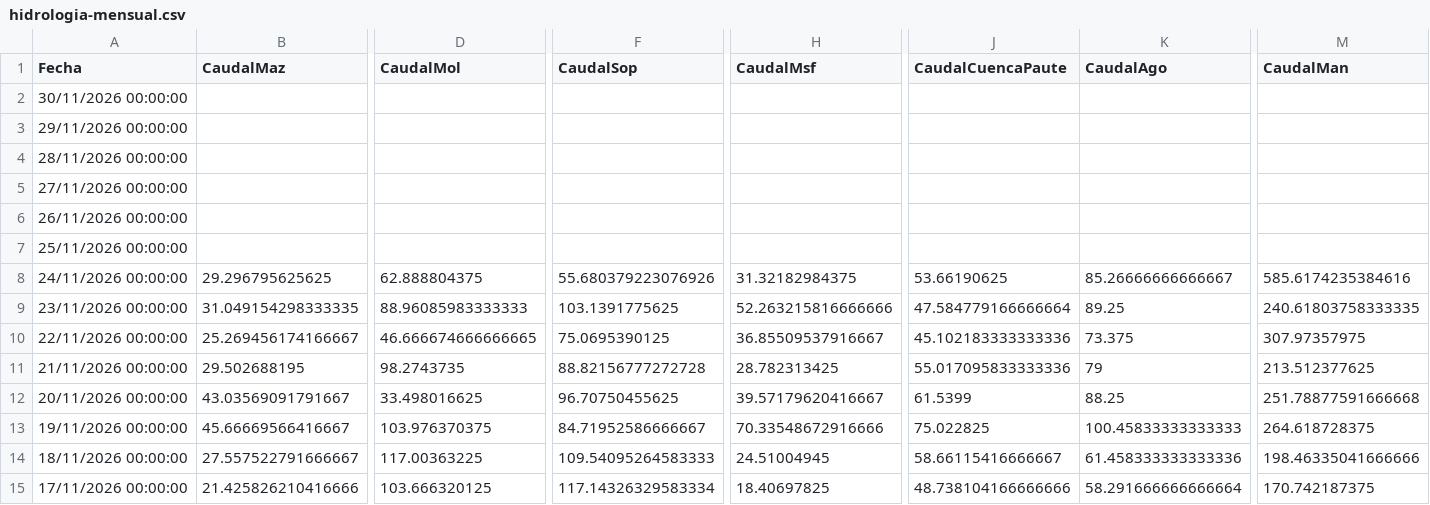
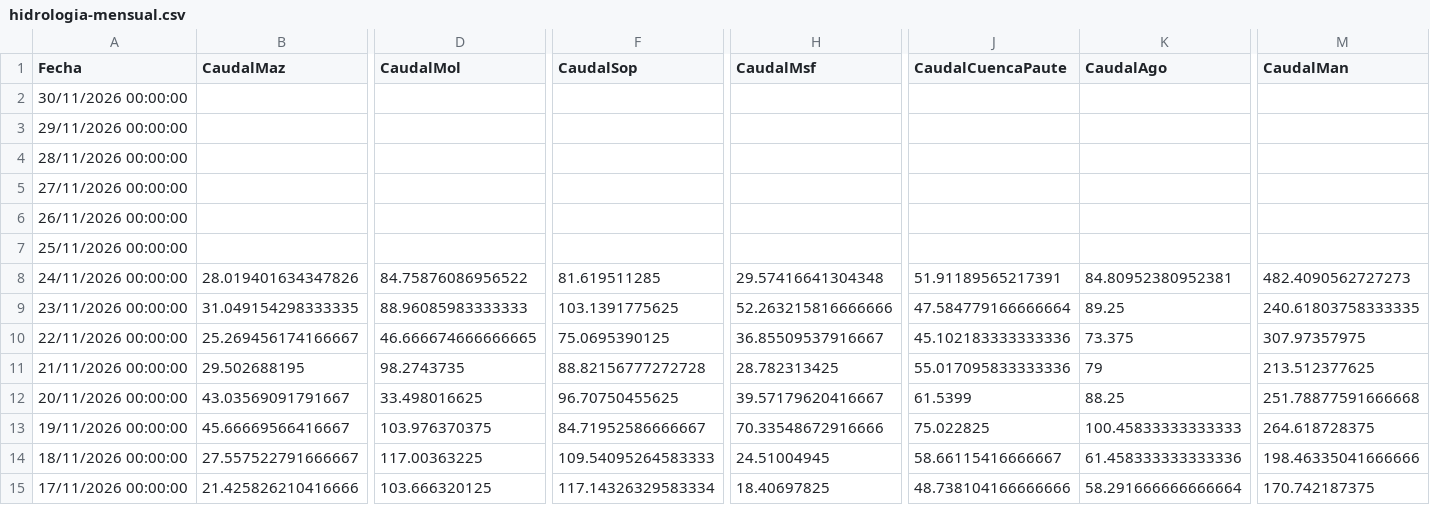
Before and after one commit to davidmunoz-create/hidroelectricasecuador, a CSV file: data/hidrologia-mensual.csv, drawn as a sheet; only a part is shown, gaps mark what is left out; the diff covers the shown part only; the diff names each change by its address in the sheet, - before the commit and + after, or states it on an @@ line.

```diff
--- a/data/hidrologia-mensual.csv
+++ b/data/hidrologia-mensual.csv
-B8 (CaudalMaz): 29.296795625625
+B8 (CaudalMaz): 28.019401634347826
-D8 (CaudalMol): 62.888804375
+D8 (CaudalMol): 84.75876086956522
-F8 (CaudalSop): 55.680379223076926
+F8 (CaudalSop): 81.619511285
-H8 (CaudalMsf): 31.32182984375
+H8 (CaudalMsf): 29.57416641304348
-J8 (CaudalCuencaPaute): 53.66190625
+J8 (CaudalCuencaPaute): 51.91189565217391
-K8 (CaudalAgo): 85.26666666666667
+K8 (CaudalAgo): 84.80952380952381
-M8 (CaudalMan): 585.6174235384616
+M8 (CaudalMan): 482.4090562727273
```
Also changed, not shown: 1 edited cell elsewhere in this file, data/hidrologia-diario.csv, data/produccion-diario.csv, 1 other file.
